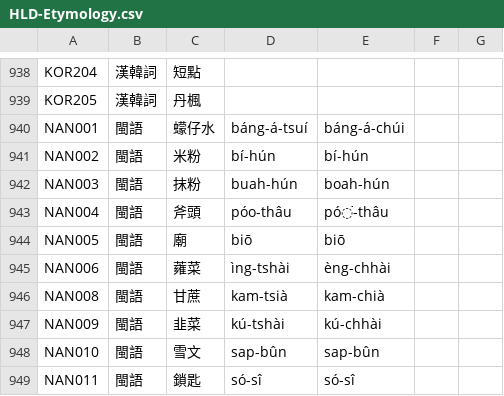
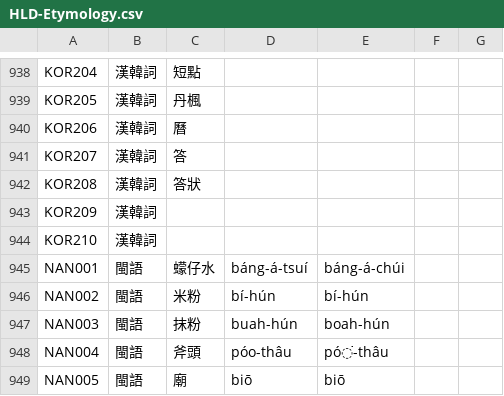
Before and after one commit to haiangdict/HLDPwn, a CSV file: data/HLD-Etymology.csv, drawn as a sheet; only a part is shown, gaps mark what is left out; the shorter side is filled out with more unchanged rows; the diff names each change by its address in the sheet, - before the commit and + after, or states it on an @@ line.

```diff
--- a/data/HLD-Etymology.csv
+++ b/data/HLD-Etymology.csv
+row 940: KOR206 | 漢韓詞 | 曆
+row 941: KOR207 | 漢韓詞 | 答
+row 942: KOR208 | 漢韓詞 | 答狀
+row 943: KOR209 | 漢韓詞
+row 944: KOR210 | 漢韓詞
```
